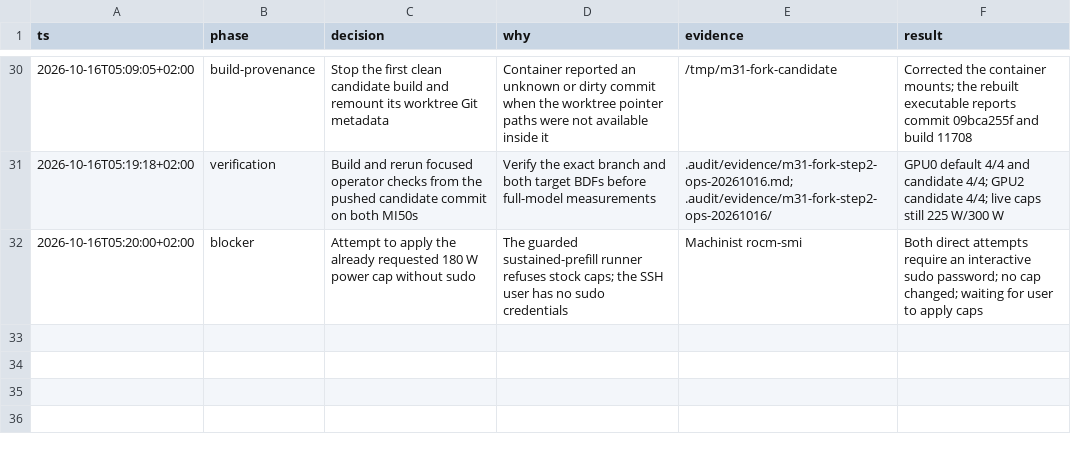
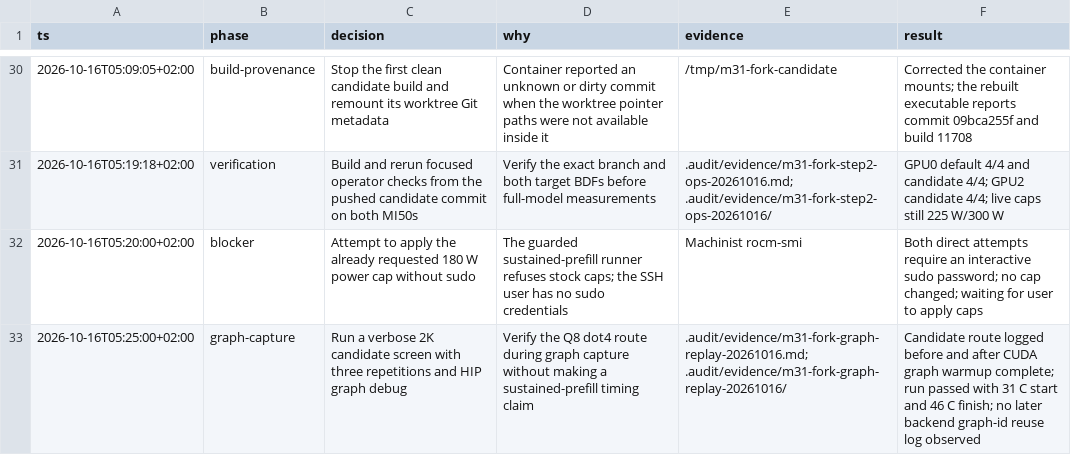
Before and after one commit to GionaGranchelli/llama.cpp, a TSV file: .audit/m31-llamacpp-fork-decisions.tsv, drawn as a sheet; only a part is shown, gaps mark what is left out.

```diff
--- a/.audit/m31-llamacpp-fork-decisions.tsv
+++ b/.audit/m31-llamacpp-fork-decisions.tsv
@@ -32 +32,2 @@ ts	phase	decision	why	evidence	result
 2026-10-16T05:20:00+02:00	blocker	Attempt to apply the already requested 180 W power cap without sudo	The guarded sustained-prefill runner refuses stock caps; the SSH user has no sudo credentials	Machinist rocm-smi	Both direct attempts require an interactive sudo password; no cap changed; waiting for user to apply caps
+2026-10-16T05:25:00+02:00	graph-capture	Run a verbose 2K candidate screen with three repetitions and HIP graph debug	Verify the Q8 dot4 route during graph capture without making a sustained-prefill timing claim	.audit/evidence/m31-fork-graph-replay-20261016.md; .audit/evidence/m31-fork-graph-replay-20261016/	Candidate route logged before and after CUDA graph warmup complete; run passed with 31 C start and 46 C finish; no later backend graph-id reuse log observed
```
Also changed, not shown: 8 other files.
